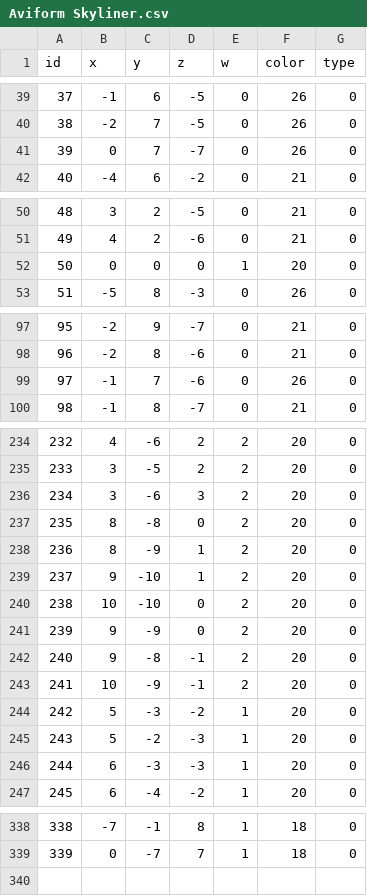
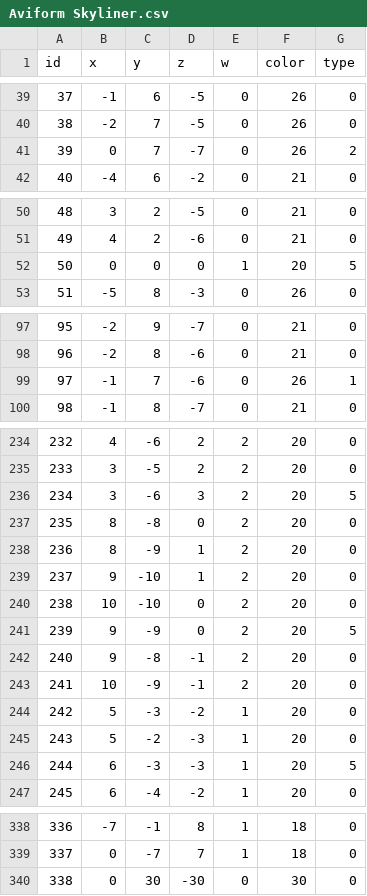
Before and after one commit to Juyeong11/Graduation_project, a CSV file: BeatSlimeClient/Assets/Resources/MapCSV/Aviform Skyliner.csv, drawn as a sheet; only a part is shown, gaps mark what is left out; the diff covers the shown part only; the diff names each change by its address in the sheet, - before the commit and + after, or states it on an @@ line.

```diff
--- a/BeatSlimeClient/Assets/Resources/MapCSV/Aviform Skyliner.csv
+++ b/BeatSlimeClient/Assets/Resources/MapCSV/Aviform Skyliner.csv
-G41 (type): 0
+G41 (type): 2
-G52 (type): 0
+G52 (type): 5
-G99 (type): 0
+G99 (type): 1
-G236 (type): 0
+G236 (type): 5
-G241 (type): 0
+G241 (type): 5
-G246 (type): 0
+G246 (type): 5
@@ column A (id) renumbered between rows 331 and 339 @@
+row 340: 338 | 0 | 30 | -30 | 0 | 30 | 0
```
Also changed, not shown: 5 edited cells elsewhere in this file, BeatSlimeClient/Assets/Resources/Pattern/Aviform Skyliner.csv, BeatSlimeServer/Server/Server/Music/Aviform Skyliner.csv, 1 other file.
